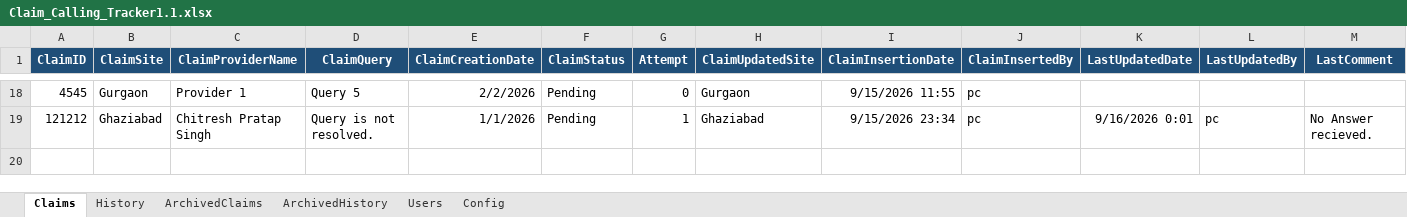
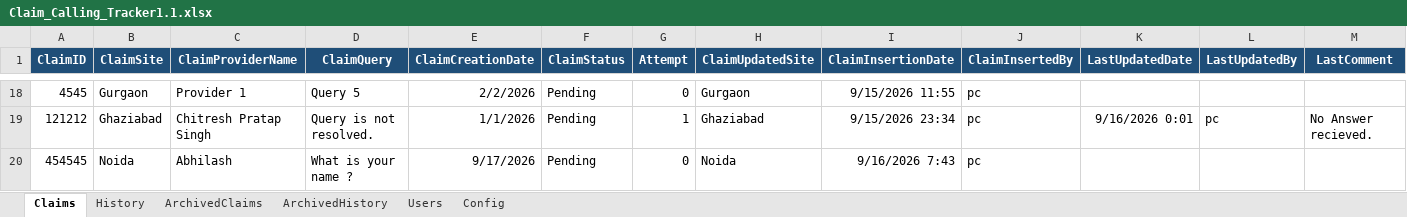
Before and after one commit to ChitreshPratap/CallTrail, an Excel workbook: DB/Claim_Calling_Tracker1.1.xlsx, sheet Claims, drawn as a sheet; only a part is shown, gaps mark what is left out; values as stored, in another font and other column widths than the file's, no borders; table styles not drawn; rows hold the shown columns only; the diff names each change by its address in the sheet, - before the commit and + after, or states it on an @@ line.

Commit message:
tracker 0.4 is updated

```diff
--- a/DB/Claim_Calling_Tracker1.1.xlsx (sheet Claims)
+++ b/DB/Claim_Calling_Tracker1.1.xlsx (sheet Claims)
+row 20: 454545 | Noida | Abhilash | What is your name ? | 9/17/2026 | Pending | 0 | Noida | 9/16/2026 7:43 | pc
```
Also changed, not shown: 1 other file.
